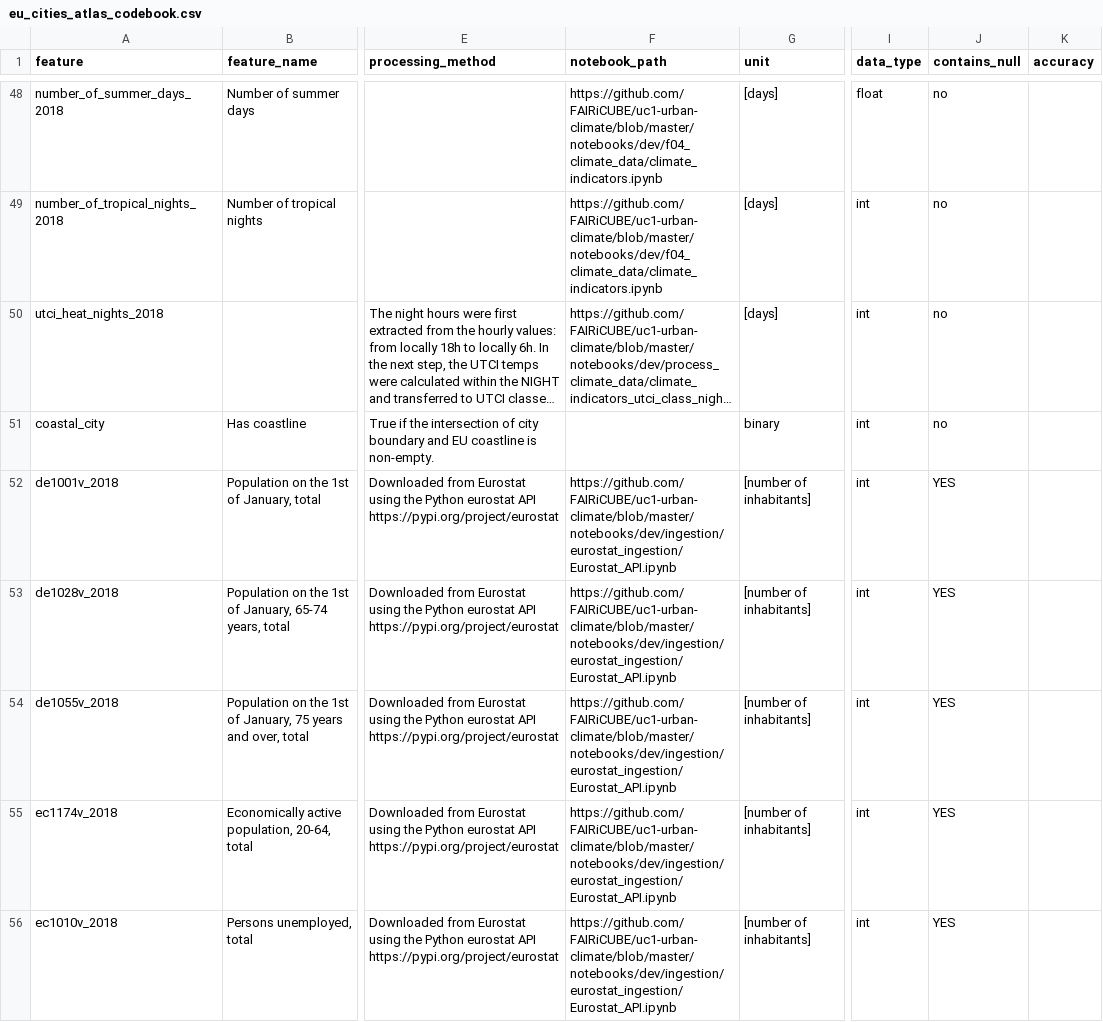
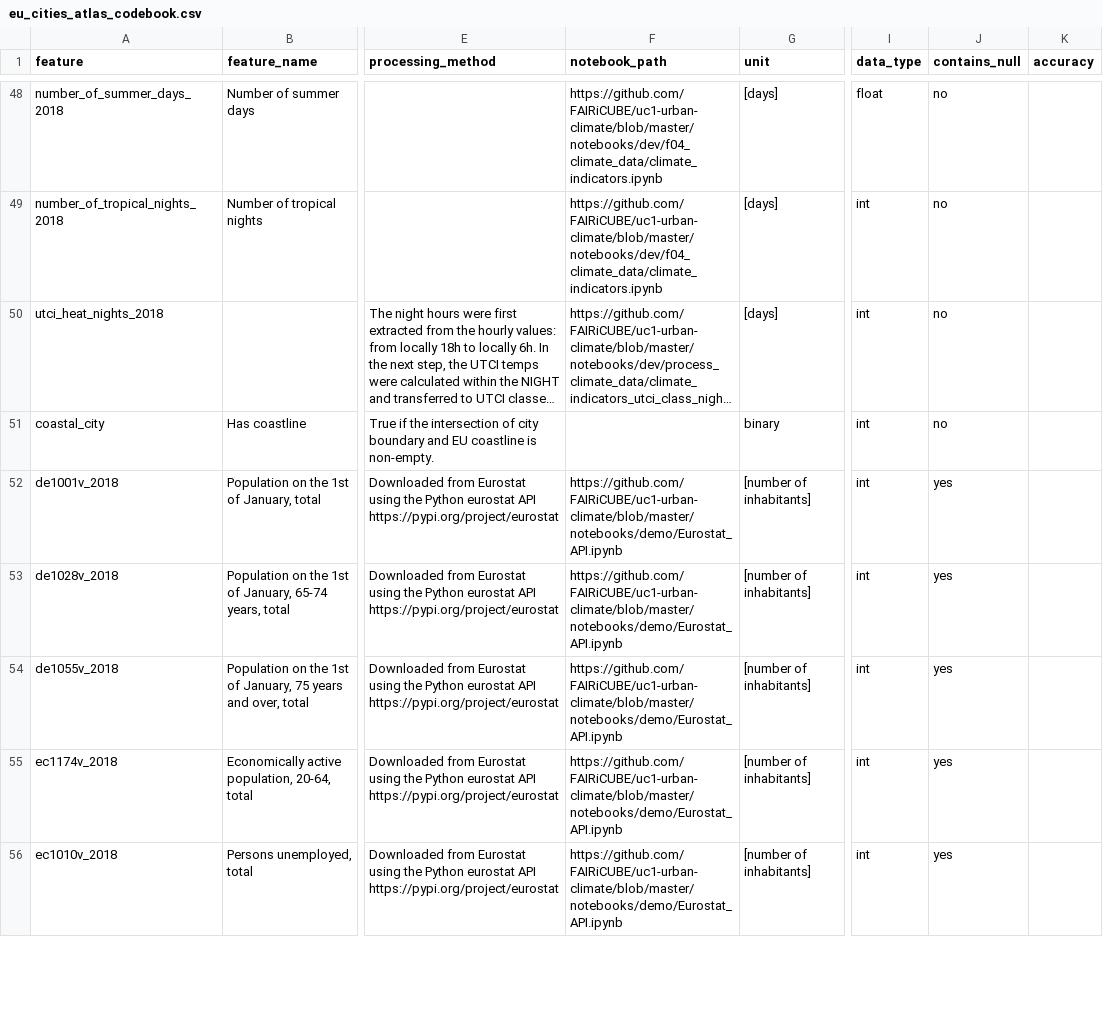
Before and after one commit to FAIRiCUBE/uc1-urban-climate, a CSV file: data/eu_cities_atlas/eu_cities_atlas_codebook.csv, drawn as a sheet; only a part is shown, gaps mark what is left out; long unchanged cells end in …; the diff covers the shown part only; the diff names each change by its address in the sheet, - before the commit and + after, or states it on an @@ line.

Commit message:
Update notebook links eu_cities_atlas_codebook.csv

```diff
--- a/data/eu_cities_atlas/eu_cities_atlas_codebook.csv
+++ b/data/eu_cities_atlas/eu_cities_atlas_codebook.csv
-F52:F56 (notebook_path): https://github.com/FAIRiCUBE/uc1-urban-climate/blob/master/notebooks/dev/ingestion/eurostat_ingestion/Eurostat_API.ipynb
+F52:F56 (notebook_path): https://github.com/FAIRiCUBE/uc1-urban-climate/blob/master/notebooks/demo/Eurostat_API.ipynb
-J52:J56 (contains_null): YES
+J52:J56 (contains_null): yes
```
Also changed, not shown: 13 edited cells elsewhere in this file.
